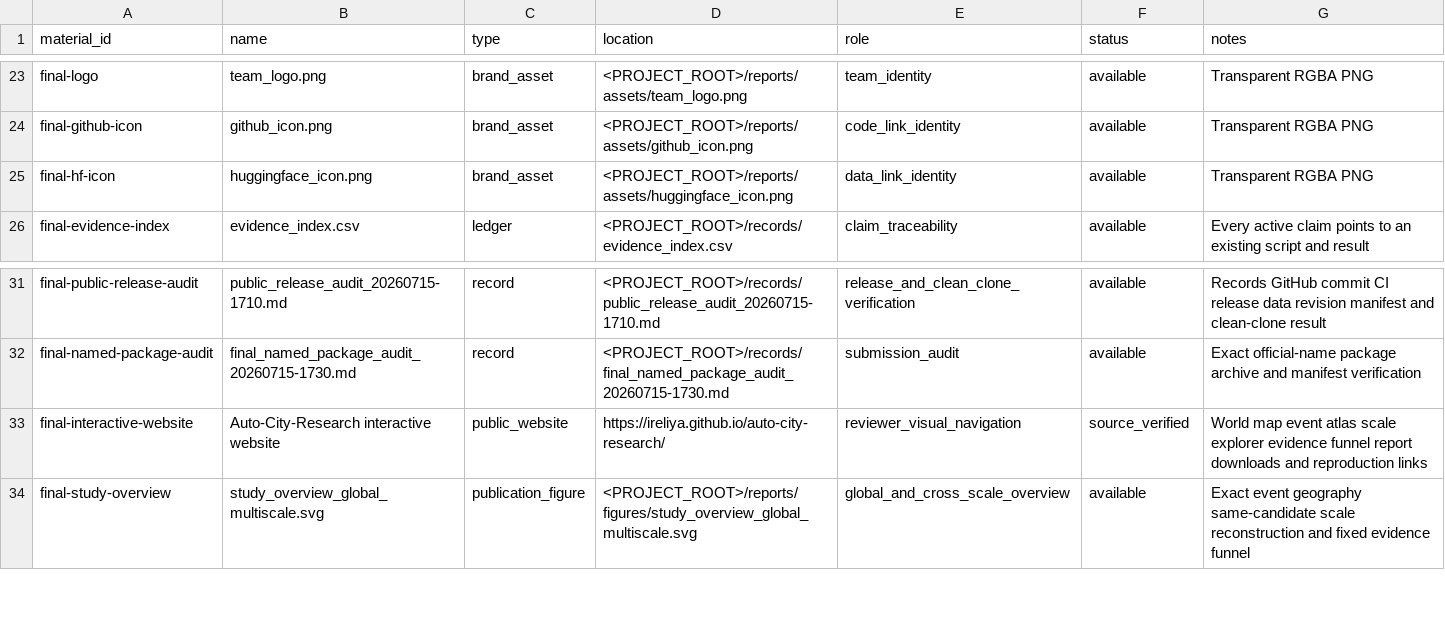
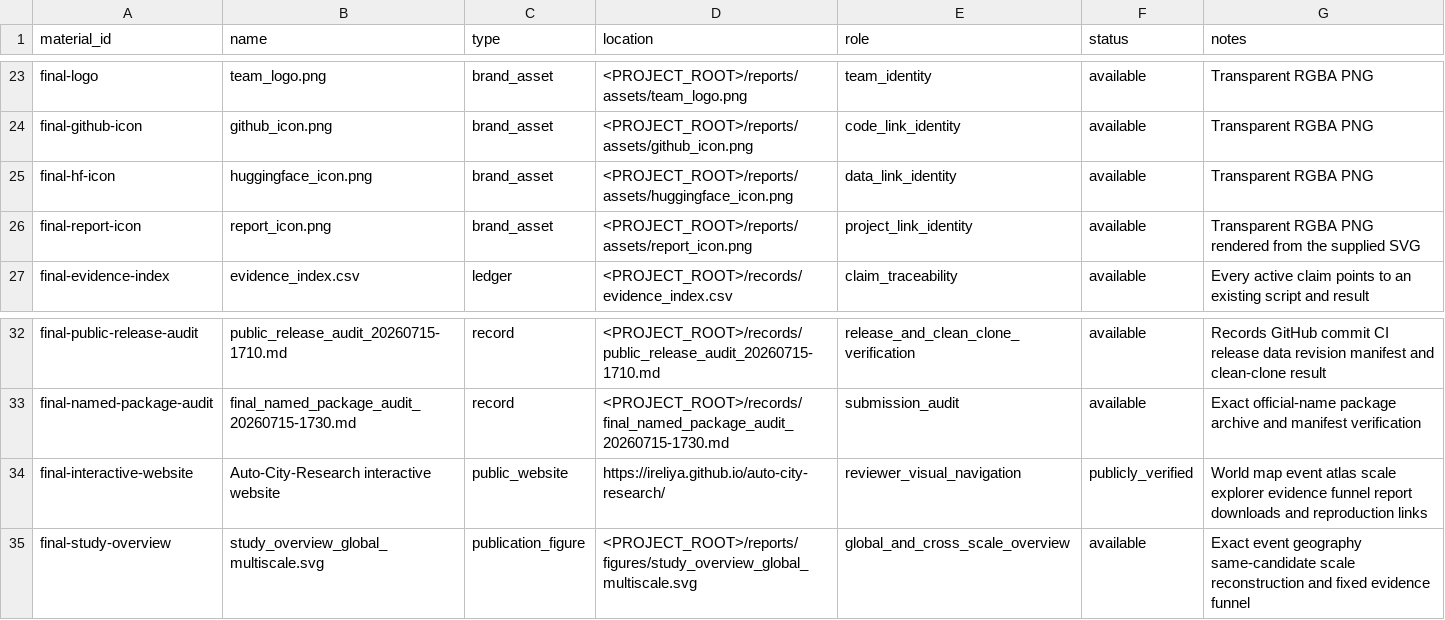
Before and after one commit to Ireliya/auto-city-research, a CSV file: records/materials_registry.csv, drawn as a sheet; only a part is shown, gaps mark what is left out.

```diff
--- a/records/materials_registry.csv
+++ b/records/materials_registry.csv
@@ -25,2 +25,3 @@ final-github-icon,github_icon.png,brand_asset,<PROJECT_ROOT>/reports/assets/gith
 final-hf-icon,huggingface_icon.png,brand_asset,<PROJECT_ROOT>/reports/assets/huggingface_icon.png,data_link_identity,available,Transparent RGBA PNG
+final-report-icon,report_icon.png,brand_asset,<PROJECT_ROOT>/reports/assets/report_icon.png,project_link_identity,available,Transparent RGBA PNG rendered from the supplied SVG
 final-evidence-index,evidence_index.csv,ledger,<PROJECT_ROOT>/records/evidence_index.csv,claim_traceability,available,Every active claim points to an existing script and result
@@ -32,3 +33,3 @@ final-public-release-audit,public_release_audit_20260715-1710.md,record,<PROJECT
 final-named-package-audit,final_named_package_audit_20260715-1730.md,record,<PROJECT_ROOT>/records/final_named_package_audit_20260715-1730.md,submission_audit,available,Exact official-name package archive and manifest verification
-final-interactive-website,Auto-City-Research interactive website,public_website,https://ireliya.github.io/auto-city-research/,reviewer_visual_navigation,source_verified,World map event atlas scale explorer evidence funnel report downloads and reproduction links
+final-interactive-website,Auto-City-Research interactive website,public_website,https://ireliya.github.io/auto-city-research/,reviewer_visual_navigation,publicly_verified,World map event atlas scale explorer evidence funnel report downloads and reproduction links
 final-study-overview,study_overview_global_multiscale.svg,publication_figure,<PROJECT_ROOT>/reports/figures/study_overview_global_multiscale.svg,global_and_cross_scale_overview,available,Exact event geography same-candidate scale reconstruction and fixed evidence funnel
```
Also changed, not shown: 22 other files.
